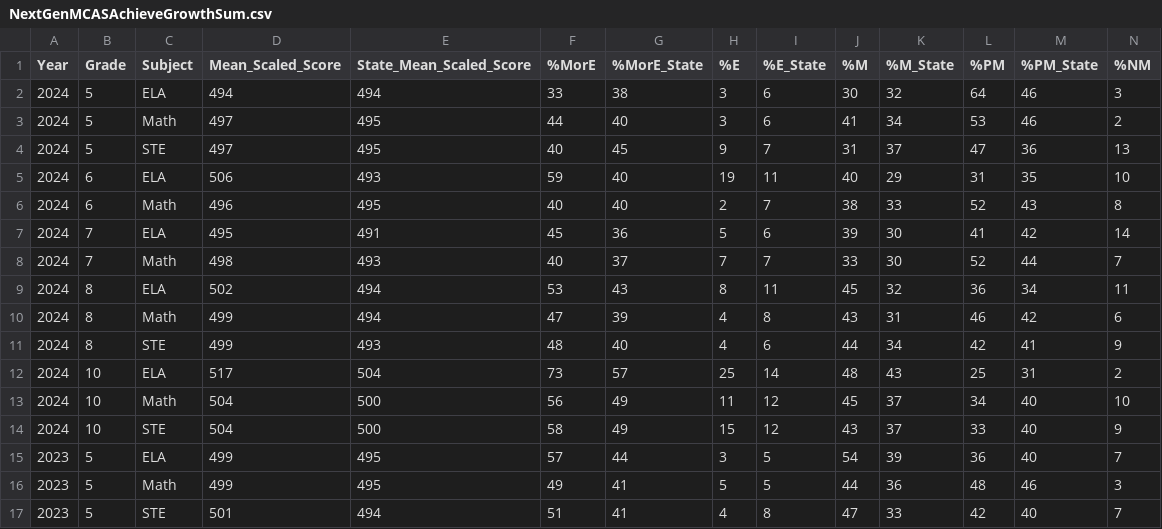
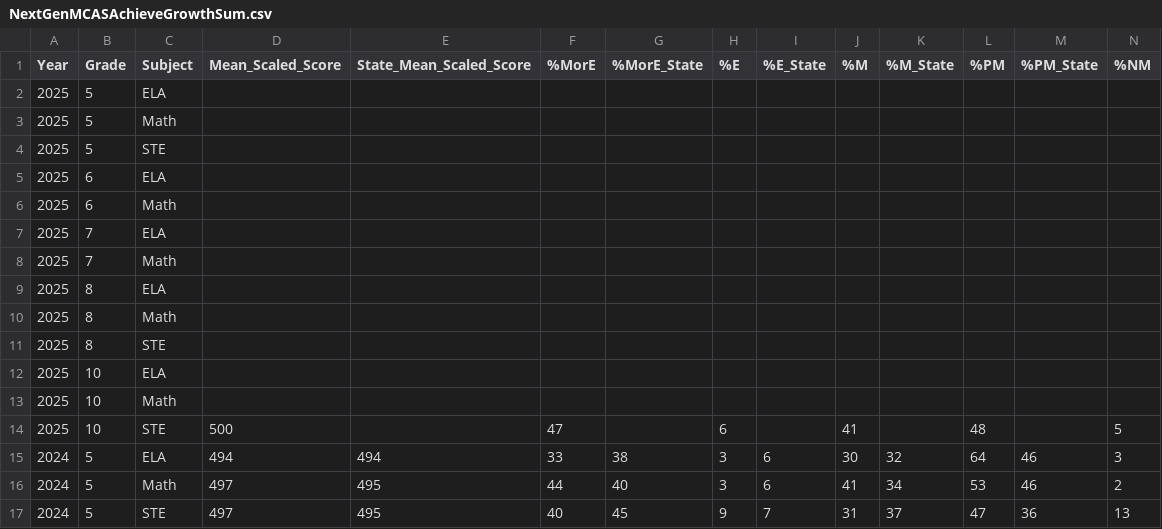
Before and after one commit to TheresaSzczepanski/DACSSIS2024, a CSV file: data/NextGenMCASAchieveGrowthSum.csv, drawn as a sheet; only a part is shown; the shorter side is filled out with more unchanged rows; rows hold the shown columns only; the diff names each change by its address in the sheet, - before the commit and + after, or states it on an @@ line.

Commit message:
updated with 2025 HS STE numbers

```diff
--- a/data/NextGenMCASAchieveGrowthSum.csv
+++ b/data/NextGenMCASAchieveGrowthSum.csv
+row 2: 2025 | 5 | ELA
+row 3: 2025 | 5 | Math
+row 4: 2025 | 5 | STE
+row 5: 2025 | 6 | ELA
+row 6: 2025 | 6 | Math
+row 7: 2025 | 7 | ELA
+row 8: 2025 | 7 | Math
+row 9: 2025 | 8 | ELA
+row 10: 2025 | 8 | Math
+row 11: 2025 | 8 | STE
+row 12: 2025 | 10 | ELA
+row 13: 2025 | 10 | Math
+row 14: 2025 | 10 | STE | 500 |  | 47 |  | 6 |  | 41 |  | 48 |  | 5
```
